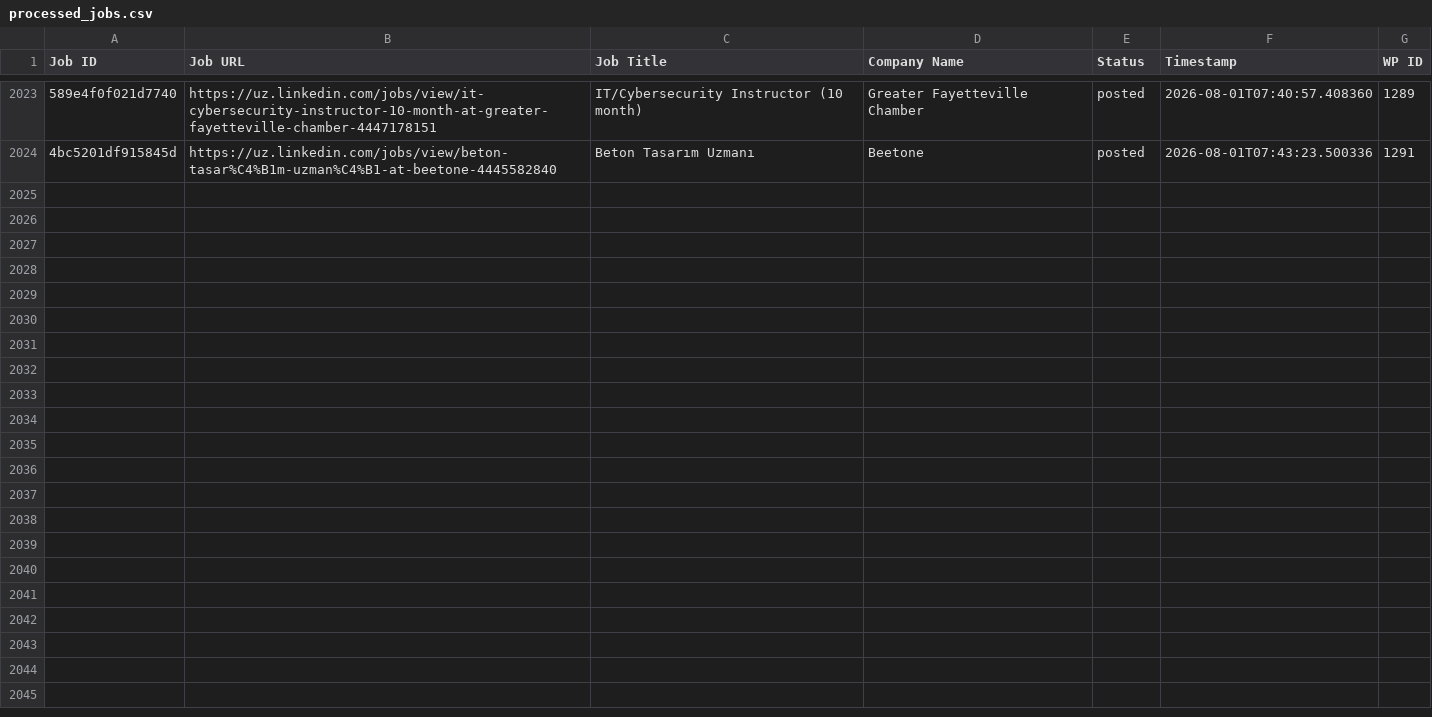
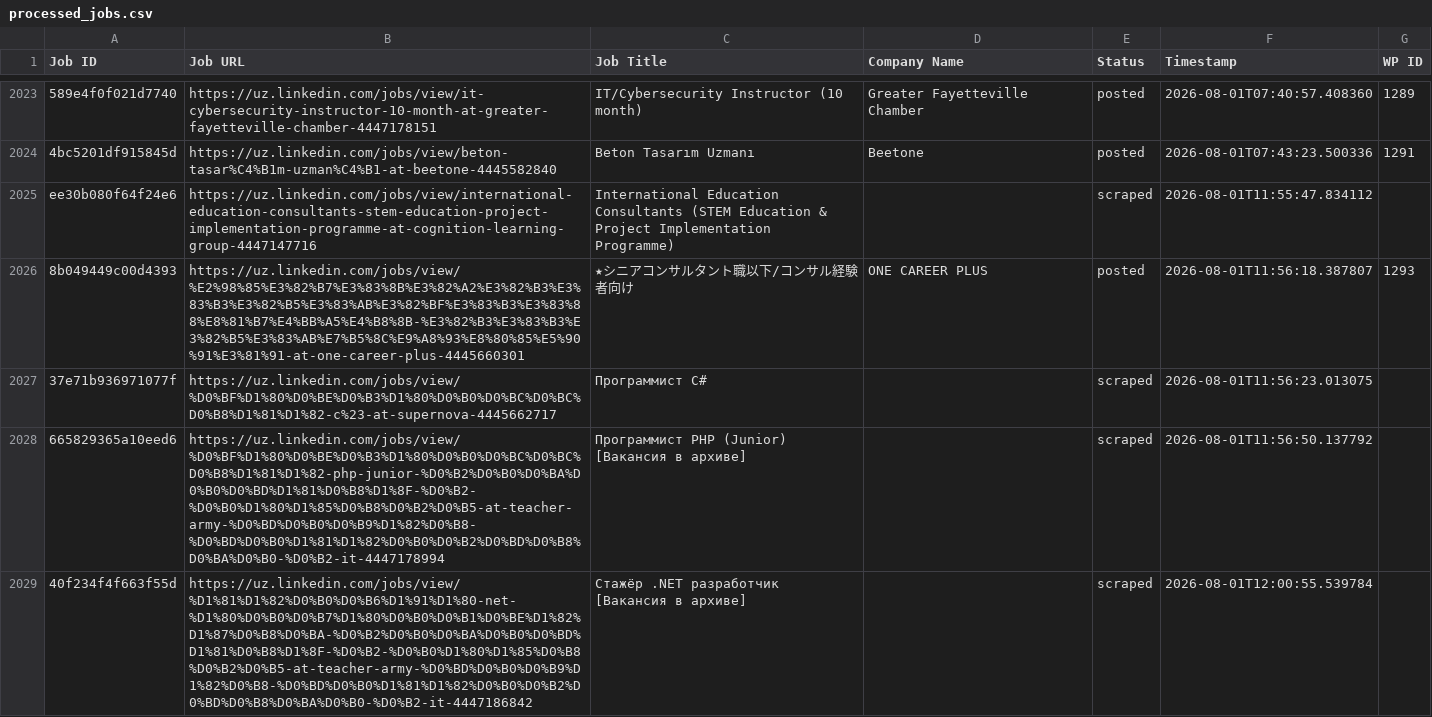
Before and after one commit to innovationinc2000/uz, a CSV file: processed_jobs.csv, drawn as a sheet; only a part is shown, gaps mark what is left out; the diff names each change by its address in the sheet, - before the commit and + after, or states it on an @@ line.

```diff
--- a/processed_jobs.csv
+++ b/processed_jobs.csv
+row 2025: ee30b080f64f24e6 | https://uz.linkedin.com/jobs/view/international-education-consultants-stem-education-project-implementation-programme-at-cognition-learning-group-4447147716 | International Education Consultants (STEM Education & Project Implementation Programme) |  | scraped | 2026-08-01T11:55:47.834112
+row 2026: 8b049449c00d4393 | https://uz.linkedin.com/jobs/view/%E2%98%85%E3%82%B7%E3%83%8B%E3%82%A2%E3%82%B3%E3%83%B3%E3%82%B5%E3%83%AB%E3%82%BF%E3%83%B3%E3%83%88%E8%81%B7%E4%BB%A5%E4%B8%8B-%E3%82%B3%E3%83%B3%E3%82%B5%E3%83%AB%E7%B5%8C%E9%A8%93%E8%80%85%E5%90%91%E3%81%91-at-one-career-plus-4445660301 | ★シニアコンサルタント職以下/コンサル経験者向け | ONE CAREER PLUS | posted | 2026-08-01T11:56:18.387807 | 1293
+row 2027: 37e71b936971077f | https://uz.linkedin.com/jobs/view/%D0%BF%D1%80%D0%BE%D0%B3%D1%80%D0%B0%D0%BC%D0%BC%D0%B8%D1%81%D1%82-c%23-at-supernova-4445662717 | Программист C# |  | scraped | 2026-08-01T11:56:23.013075
+row 2028: 665829365a10eed6 | https://uz.linkedin.com/jobs/view/%D0%BF%D1%80%D0%BE%D0%B3%D1%80%D0%B0%D0%BC%D0%BC%D0%B8%D1%81%D1%82-php-junior-%D0%B2%D0%B0%D0%BA%D0%B0%D0%BD%D1%81%D0%B8%D1%8F-%D0%B2-%D0%B0%D1%80%D1%85%D0%B8%D0%B2%D0%B5-at-teacher-army-%D0%BD%D0%B0%D0%B9%D1%82%D0%B8-%D0%BD%D0%B0%D1%81%D1%82%D0%B0%D0%B2%D0%BD%D0%B8%D0%BA%D0%B0-%D0%B2-it-4447178994 | Программист PHP (Junior) [Вакансия в архиве] |  | scraped | 2026-08-01T11:56:50.137792
+row 2029: 40f234f4f663f55d | https://uz.linkedin.com/jobs/view/%D1%81%D1%82%D0%B0%D0%B6%D1%91%D1%80-net-%D1%80%D0%B0%D0%B7%D1%80%D0%B0%D0%B1%D0%BE%D1%82%D1%87%D0%B8%D0%BA-%D0%B2%D0%B0%D0%BA%D0%B0%D0%BD%D1%81%D0%B8%D1%8F-%D0%B2-%D0%B0%D1%80%D1%85%D0%B8%D0%B2%D0%B5-at-teacher-army-%D0%BD%D0%B0%D0%B9%D1%82%D0%B8-%D0%BD%D0%B0%D1%81%D1%82%D0%B0%D0%B2%D0%BD%D0%B8%D0%BA%D0%B0-%D0%B2-it-4447186842 | Стажёр .NET разработчик [Вакансия в архиве] |  | scraped | 2026-08-01T12:00:55.539784
```
